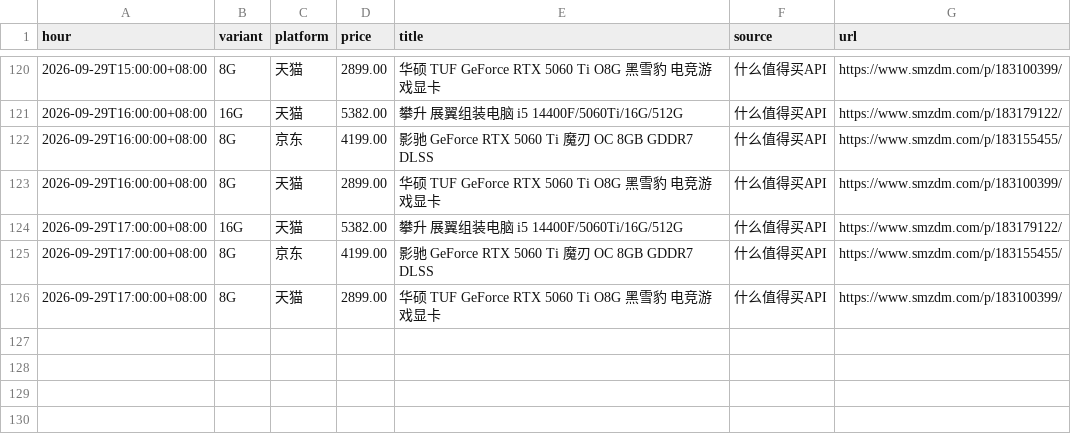
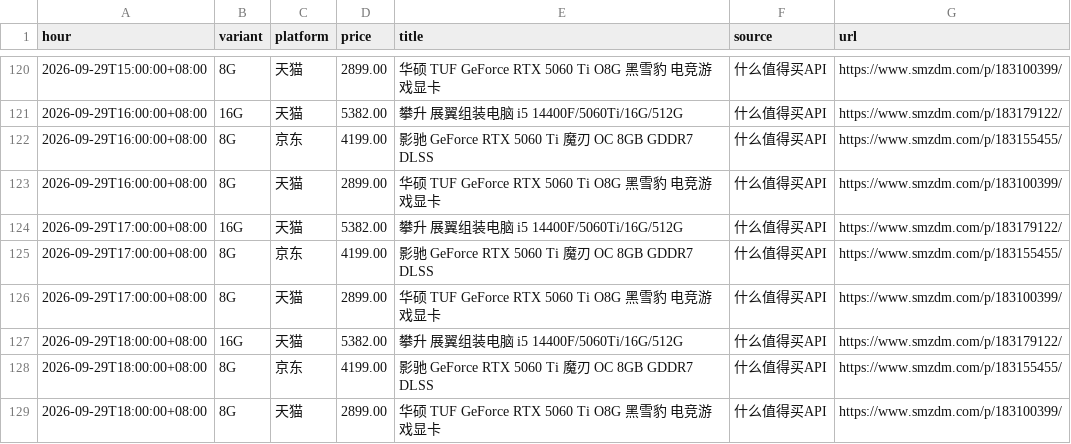
Before and after one commit to skk15857411020/5060TI, a CSV file: docs/hourly_min.csv, drawn as a sheet; only a part is shown, gaps mark what is left out.

```diff
--- a/docs/hourly_min.csv
+++ b/docs/hourly_min.csv
@@ -126 +126,4 @@ hour,variant,platform,price,title,source,url
 2026-09-29T17:00:00+08:00,8G,天猫,2899.00,华硕 TUF GeForce RTX 5060 Ti O8G 黑雪豹 电竞游戏显卡,什么值得买API,https://www.smzdm.com/p/183100399/
+2026-09-29T18:00:00+08:00,16G,天猫,5382.00,攀升 展翼组装电脑 i5 14400F/5060Ti/16G/512G,什么值得买API,https://www.smzdm.com/p/183179122/
+2026-09-29T18:00:00+08:00,8G,京东,4199.00,影驰 GeForce RTX 5060 Ti 魔刃 OC 8GB GDDR7 DLSS,什么值得买API,https://www.smzdm.com/p/183155455/
+2026-09-29T18:00:00+08:00,8G,天猫,2899.00,华硕 TUF GeForce RTX 5060 Ti O8G 黑雪豹 电竞游戏显卡,什么值得买API,https://www.smzdm.com/p/183100399/
```
Also changed, not shown: 2 other files.
